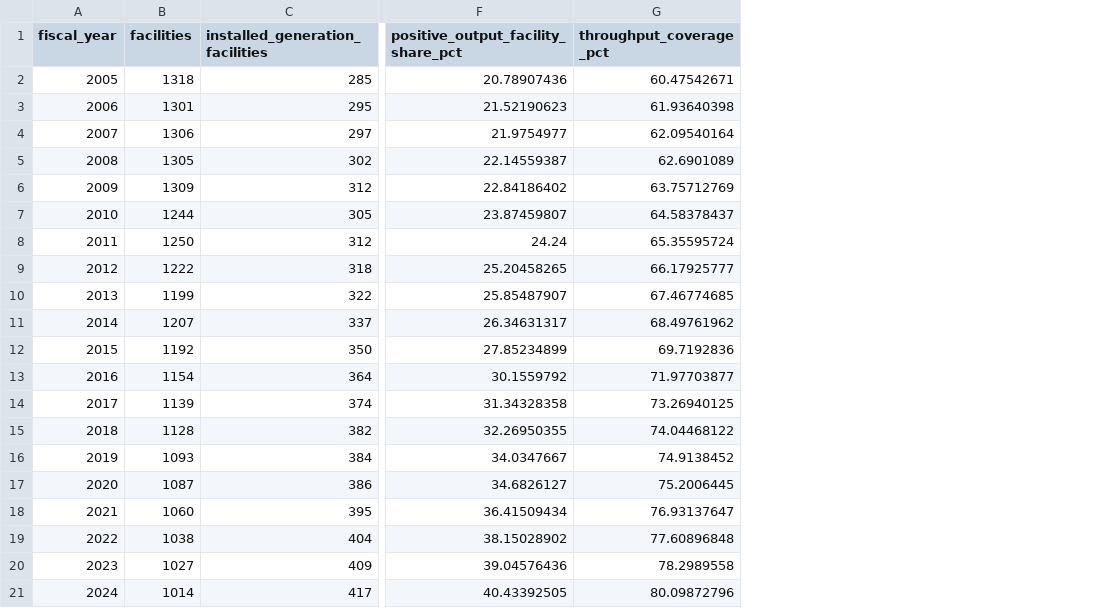
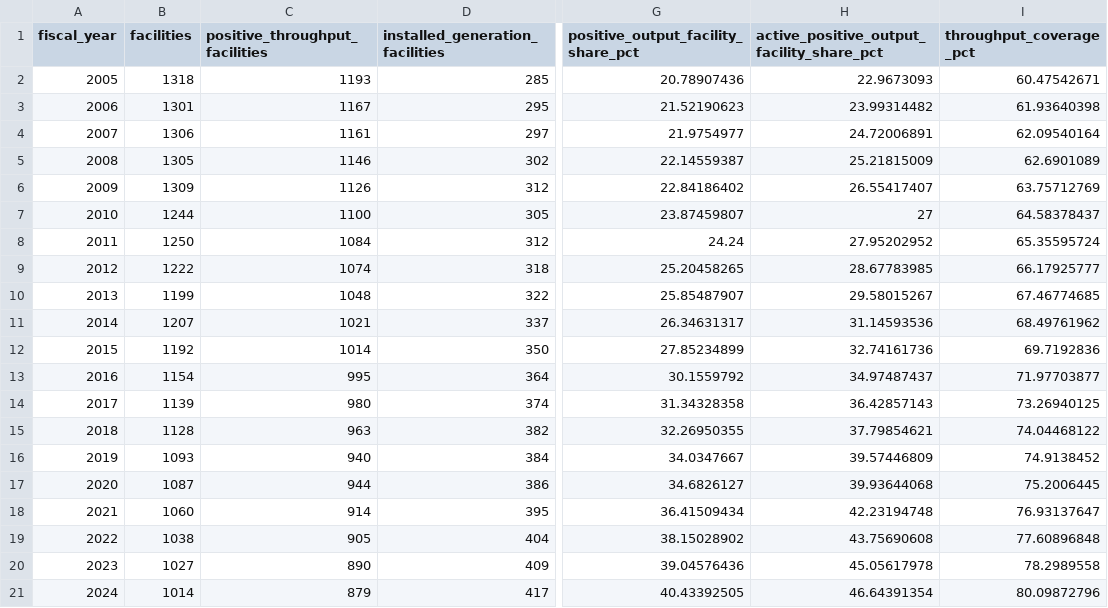
Before and after one commit to Pann13223029/incineration-paper, a CSV file: paper/evidence/current/fleet_decomposition.csv, drawn as a sheet; only a part is shown, gaps mark what is left out; the diff names each change by its address in the sheet, - before the commit and + after, or states it on an @@ line.

```diff
--- a/paper/evidence/current/fleet_decomposition.csv
+++ b/paper/evidence/current/fleet_decomposition.csv
+column C (positive_throughput_facilities), rows 2-21: 1193 | 1167 | 1161 | 1146 | 1126 | 1100 | 1084 | 1074 | 1048 | 1021 | 1014 | 995 | 980 | 963 | 940 | 944 | 914 | 905 | 890 | 879
+column H, rows 1-21: active_positive_output_facility_share_pct | 22.9673093 | 23.99314482 | 24.72006891 | 25.21815009 | 26.55417407 | 27 | 27.95202952 | 28.67783985 | 29.58015267 | 31.14593536 | 32.74161736 | 34.97487437 | 36.42857143 | 37.79854621 | 39.57446809 | 39.93644068 | 42.23194748 | 43.75690608 | 45.05617978 | 46.64391354
```
Also changed, not shown: output/fleet_decomposition.csv, 45 other files.
